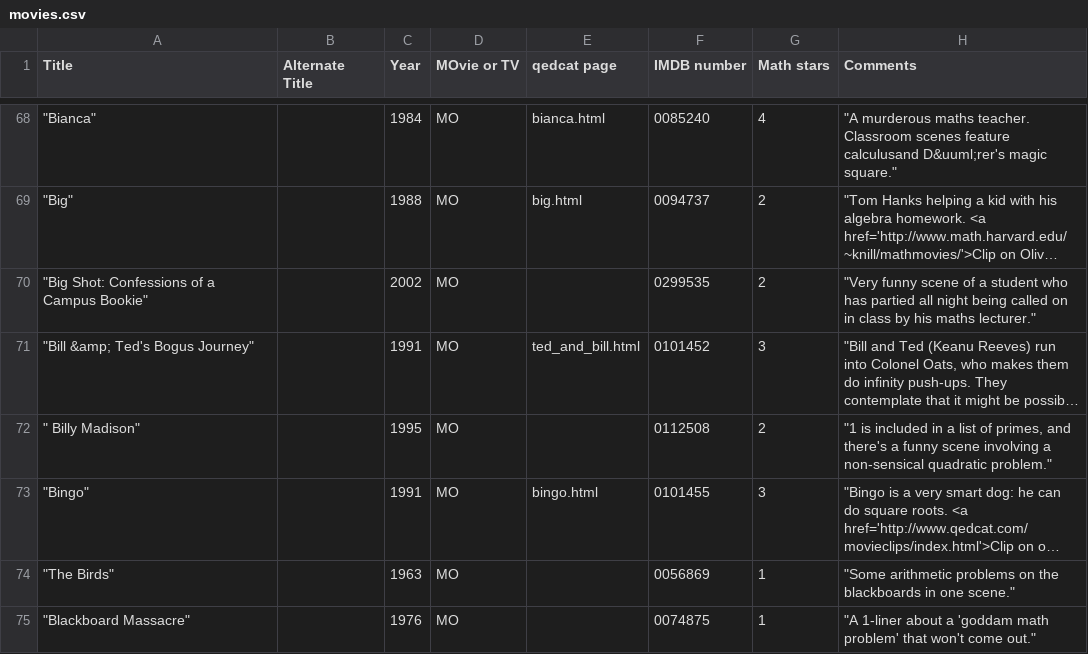
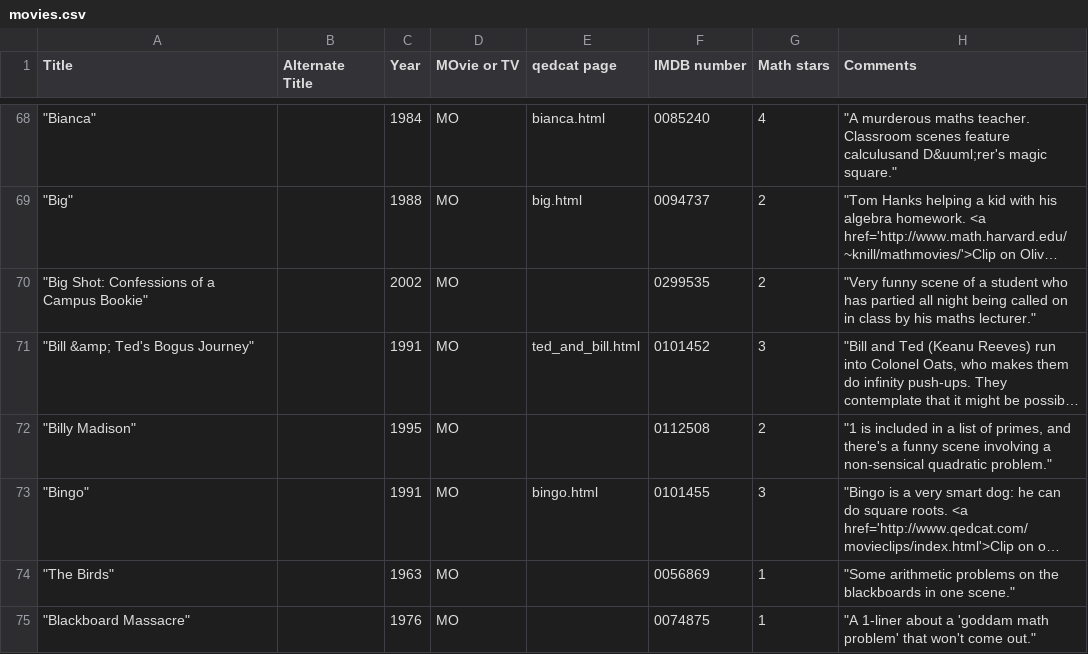
Before and after one commit to mpawliuk/Math-Movies, a CSV file: movies.csv, drawn as a sheet; only a part is shown, gaps mark what is left out; long unchanged cells end in …; the diff covers the shown part only; the diff names each change by its address in the sheet, - before the commit and + after, or states it on an @@ line.

```diff
--- a/movies.csv
+++ b/movies.csv
-A72 (Title): " Billy Madison"
+A72 (Title): "Billy Madison"
```
Also changed, not shown: 6 edited cells elsewhere in this file.
